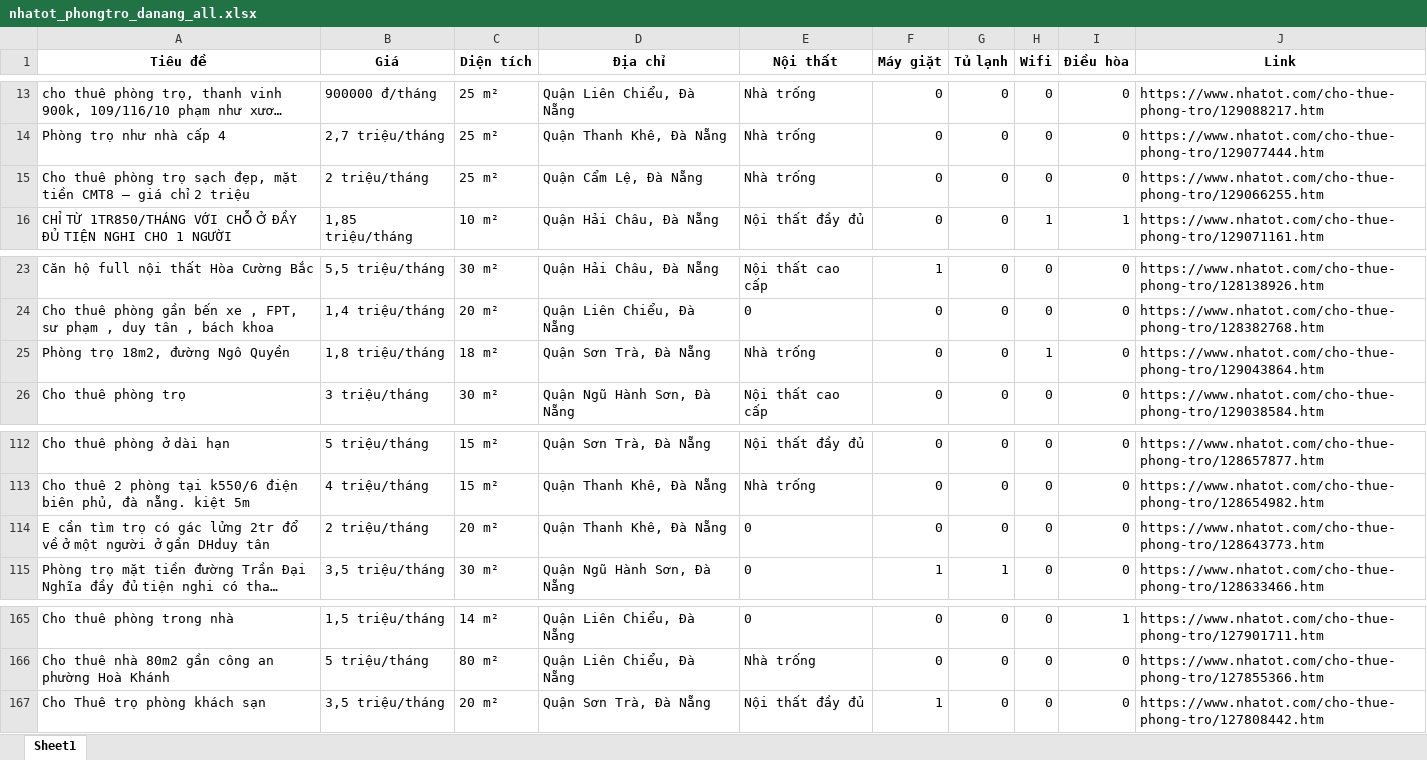
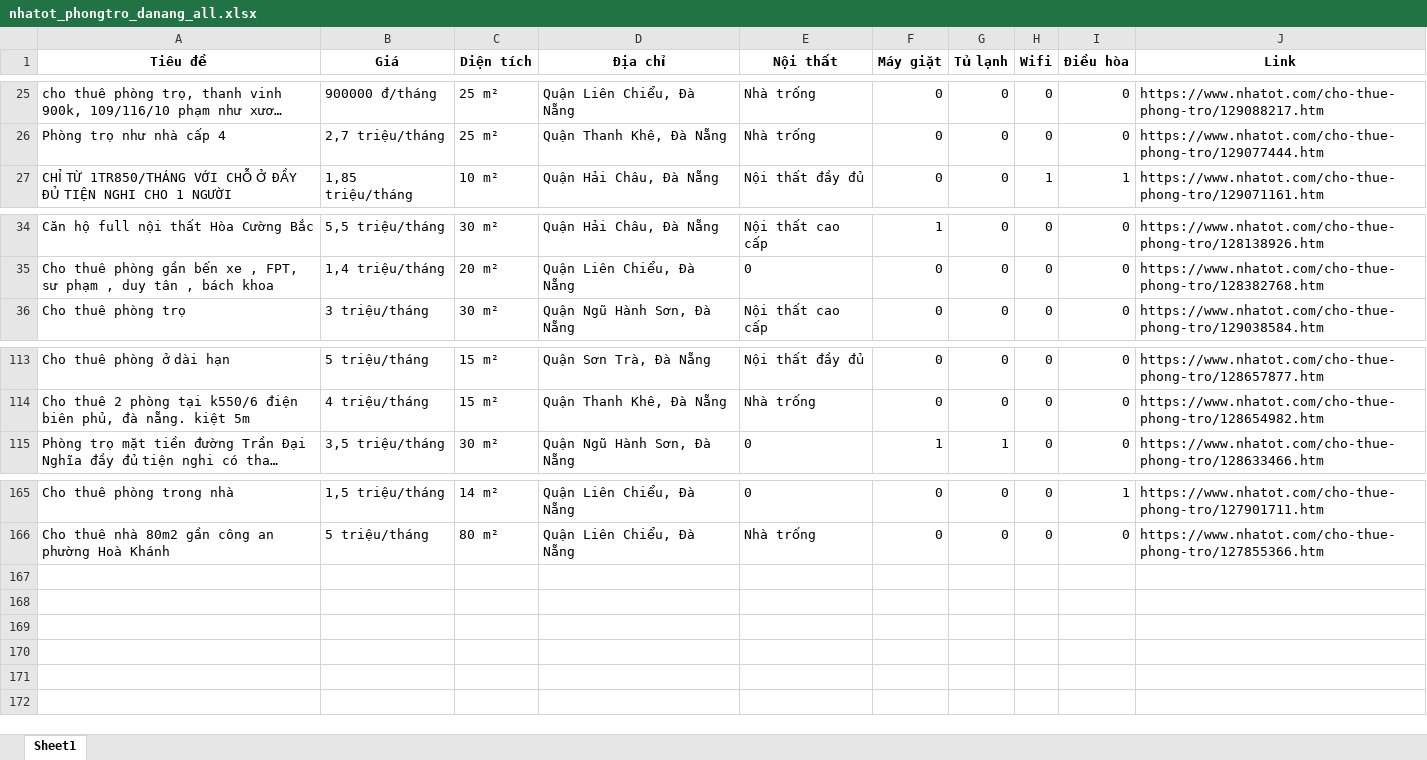
Before and after one commit to 5ude-k/c-o-d-li-u-ph-ng-tr-, an Excel workbook: nhatot_phongtro_danang_all.xlsx, sheet Sheet1, drawn as a sheet; only a part is shown, gaps mark what is left out; long unchanged cells end in …; values as stored, in another font and other column widths than the file's, no borders; removed rows and columns are numbered as before the commit, all else as after; the diff covers the shown part only; the diff names each change by its address in the sheet, - before the commit and + after, or states it on an @@ line.

```diff
--- a/nhatot_phongtro_danang_all.xlsx (sheet Sheet1)
+++ b/nhatot_phongtro_danang_all.xlsx (sheet Sheet1)
-row 15: Cho thuê phòng trọ sạch đẹp, mặt tiền CMT8 – giá chỉ 2 triệu | 2 triệu/tháng | 25 m² | Quận Cẩm Lệ, Đà Nẵng | Nhà trống | 0 | 0 | 0 | 0 | https://www.nhatot.com/cho-thue-phong-tro/129066255.htm
-row 25: Phòng trọ 18m2, đường Ngô Quyền | 1,8 triệu/tháng | 18 m² | Quận Sơn Trà, Đà Nẵng | Nhà trống | 0 | 0 | 1 | 0 | https://www.nhatot.com/cho-thue-phong-tro/129043864.htm
-row 114: E cần tìm trọ có gác lửng 2tr đổ về ở một người ở gần DHduy tân | 2 triệu/tháng | 20 m² | Quận Thanh Khê, Đà Nẵng | 0 | 0 | 0 | 0 | 0 | https://www.nhatot.com/cho-thue-phong-tro/128643773.htm
-row 167: Cho Thuê trọ phòng khách sạn | 3,5 triệu/tháng | 20 m² | Quận Sơn Trà, Đà Nẵng | Nội thất đầy đủ | 1 | 0 | 0 | 0 | https://www.nhatot.com/cho-thue-phong-tro/127808442.htm
```
Also changed, not shown: 15 added rows, 12 removed rows, 1 moved row and 5 edited cells elsewhere in this sheet, 3 other files.
